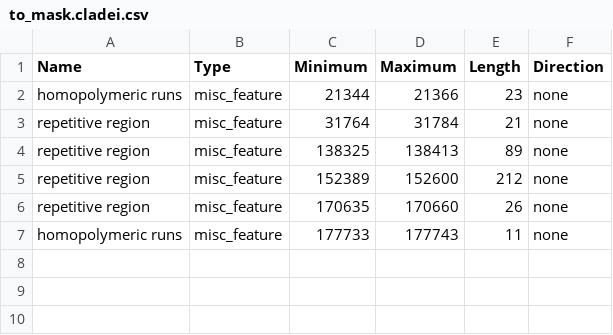
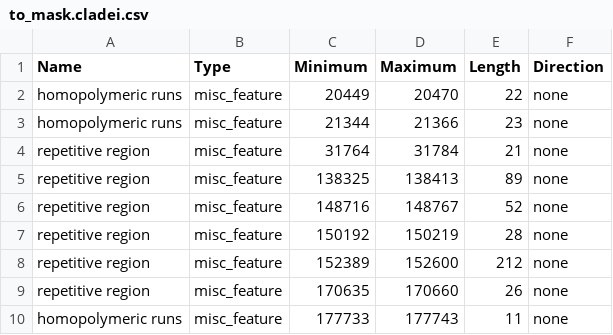
Before and after one commit to aineniamh/squirrel, a CSV file: squirrel/data/to_mask.cladei.csv, drawn as a sheet.

Commit message:
adding to mask another hpol region

```diff
--- a/squirrel/data/to_mask.cladei.csv
+++ b/squirrel/data/to_mask.cladei.csv
@@ -1,2 +1,3 @@
 Name,Type,Minimum,Maximum,Length,Direction
+homopolymeric runs,misc_feature,20449,20470,22,none
 homopolymeric runs,misc_feature,21344,21366,23,none
@@ -4,2 +5,4 @@ repetitive region,misc_feature,31764,31784,21,none
 repetitive region,misc_feature,138325,138413,89,none
+repetitive region,misc_feature,148716,148767,52,none
+repetitive region,misc_feature,150192,150219,28,none
 repetitive region,misc_feature,152389,152600,212,none
```
